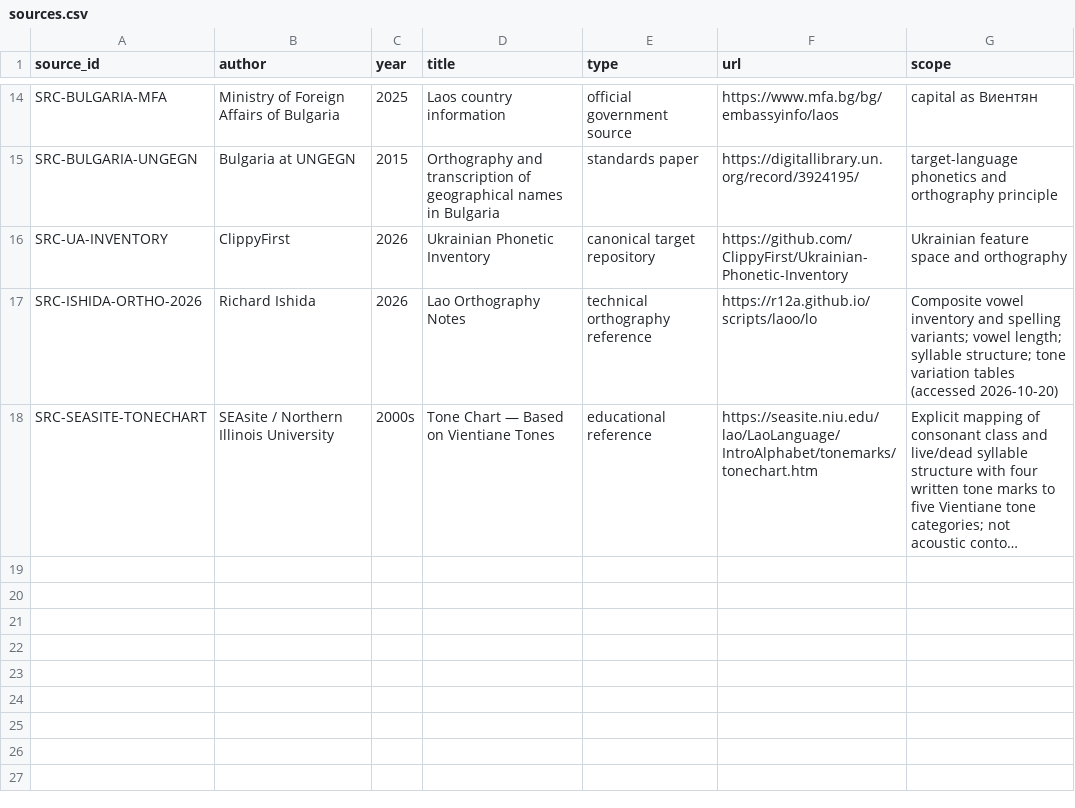
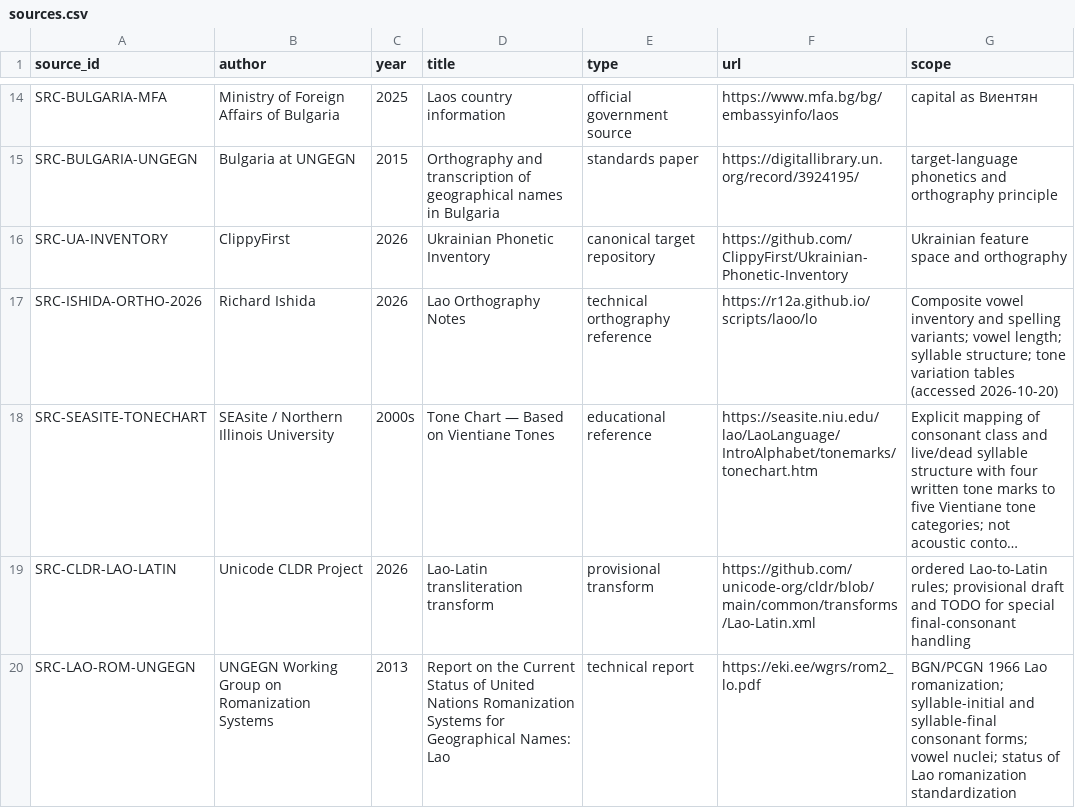
Before and after one commit to ClippyFirst/Lao-Ukrainian-Phonetic-System, a CSV file: data/evidence/sources.csv, drawn as a sheet; only a part is shown, gaps mark what is left out; long unchanged cells end in …; the diff names each change by its address in the sheet, - before the commit and + after, or states it on an @@ line.

Commit message:
data: register Lao romanization source evidence

```diff
--- a/data/evidence/sources.csv
+++ b/data/evidence/sources.csv
+row 19: SRC-CLDR-LAO-LATIN | Unicode CLDR Project | 2026 | Lao-Latin transliteration transform | provisional transform | https://github.com/unicode-org/cldr/blob/main/common/transforms/Lao-Latin.xml | ordered Lao-to-Latin rules; provisional draft and TODO for special final-consonant handling
+row 20: SRC-LAO-ROM-UNGEGN | UNGEGN Working Group on Romanization Systems | 2013 | Report on the Current Status of United Nations Romanization Systems for Geographical Names: Lao | technical report | https://eki.ee/wgrs/rom2_lo.pdf | BGN/PCGN 1966 Lao romanization; syllable-initial and syllable-final consonant forms; vowel nuclei; status of Lao romanization standardization
```
